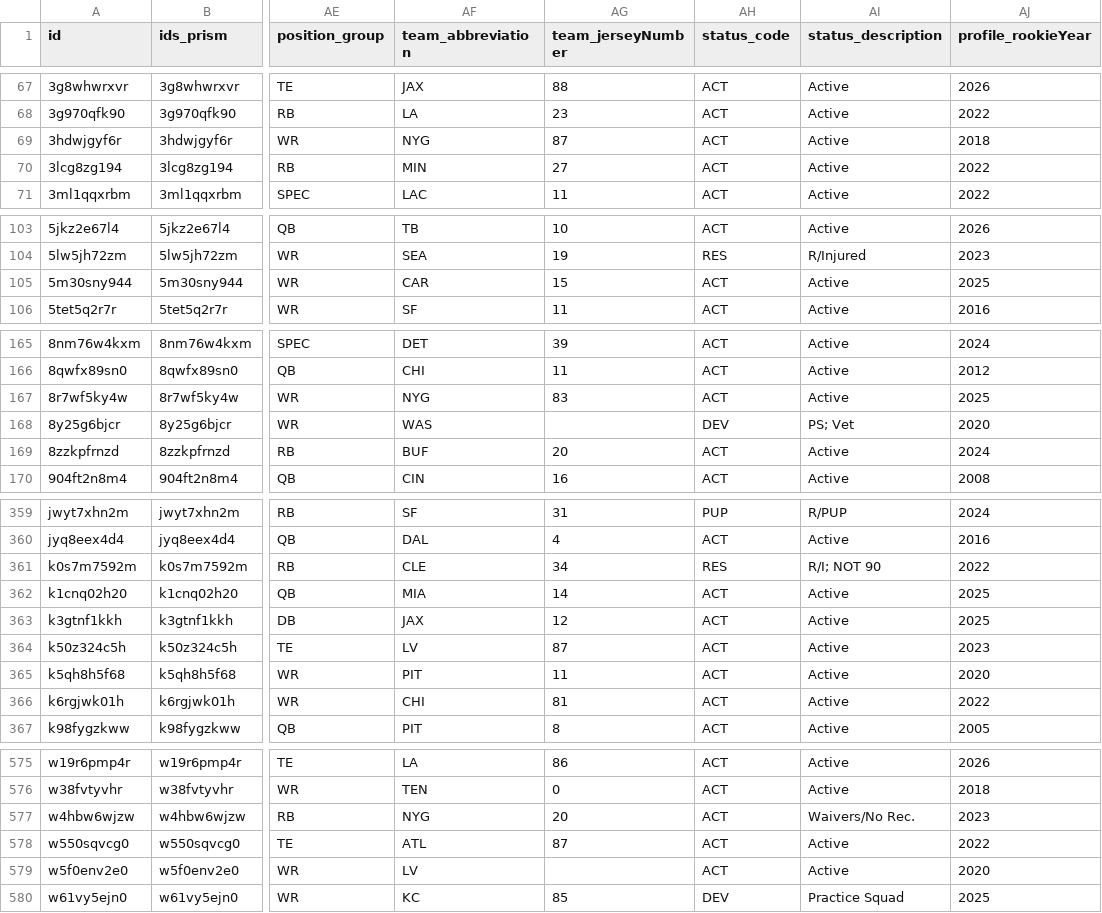
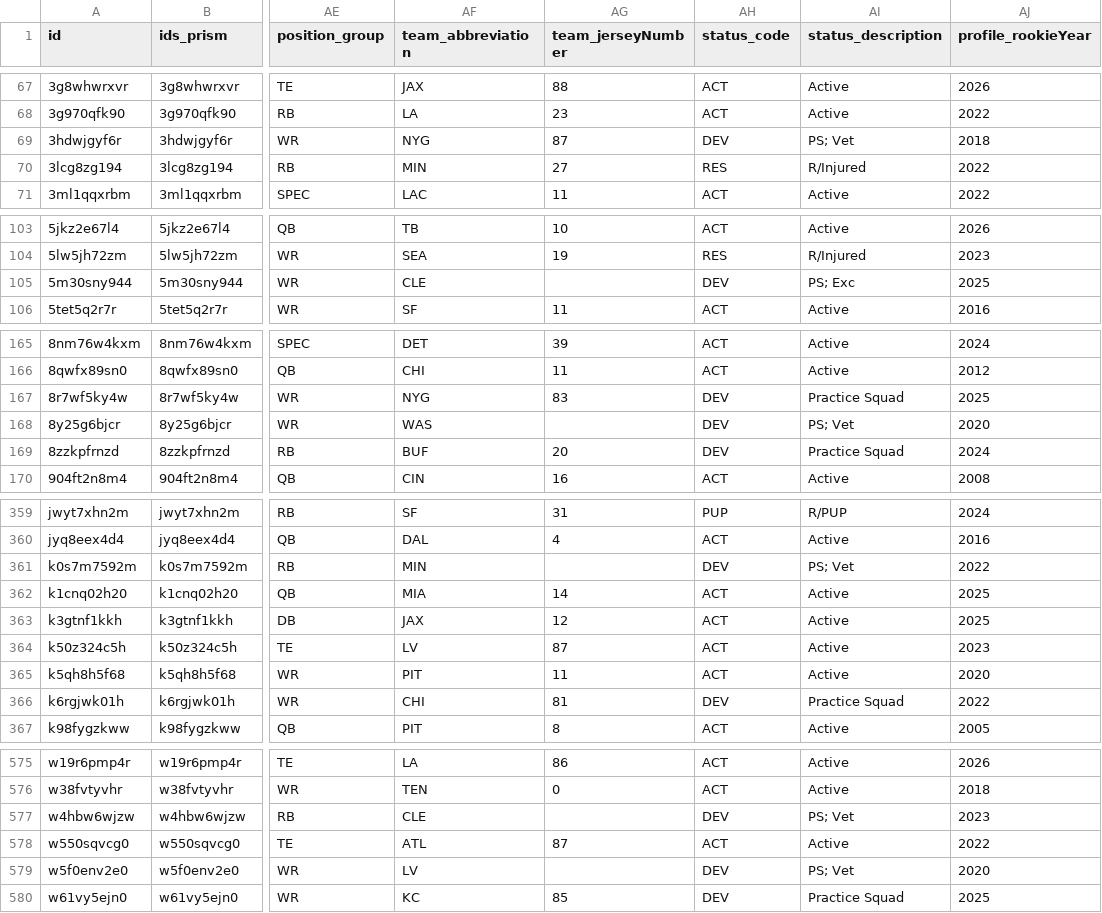
Before and after one commit to StatsVine/prism-registry, a CSV file: exports/nfl/players_nfl_roster/players_nfl_roster.csv, drawn as a sheet; only a part is shown, gaps mark what is left out; the diff covers the shown part only; the diff names each change by its address in the sheet, - before the commit and + after, or states it on an @@ line.

```diff
--- a/exports/nfl/players_nfl_roster/players_nfl_roster.csv
+++ b/exports/nfl/players_nfl_roster/players_nfl_roster.csv
-AH69 (status_code): ACT
+AH69 (status_code): DEV
-AI69 (status_description): Active
+AI69 (status_description): PS; Vet
-AH70 (status_code): ACT
+AH70 (status_code): RES
-AI70 (status_description): Active
+AI70 (status_description): R/Injured
-AF105 (team_abbreviation): CAR
+AF105 (team_abbreviation): CLE
-AG105 (team_jerseyNumber): 15
+AG105 (team_jerseyNumber): (empty)
-AH105 (status_code): ACT
+AH105 (status_code): DEV
-AI105 (status_description): Active
+AI105 (status_description): PS; Exc
-AH167 (status_code): ACT
+AH167 (status_code): DEV
-AI167 (status_description): Active
+AI167 (status_description): Practice Squad
-AH169 (status_code): ACT
+AH169 (status_code): DEV
-AI169 (status_description): Active
+AI169 (status_description): Practice Squad
-AF361 (team_abbreviation): CLE
+AF361 (team_abbreviation): MIN
-AG361 (team_jerseyNumber): 34
+AG361 (team_jerseyNumber): (empty)
-AH361 (status_code): RES
+AH361 (status_code): DEV
-AI361 (status_description): R/I; NOT 90
+AI361 (status_description): PS; Vet
-AH366 (status_code): ACT
+AH366 (status_code): DEV
-AI366 (status_description): Active
+AI366 (status_description): Practice Squad
-AF577 (team_abbreviation): NYG
+AF577 (team_abbreviation): CLE
-AG577 (team_jerseyNumber): 20
+AG577 (team_jerseyNumber): (empty)
-AH577 (status_code): ACT
+AH577 (status_code): DEV
-AI577 (status_description): Waivers/No Rec.
+AI577 (status_description): PS; Vet
-AH579 (status_code): ACT
+AH579 (status_code): DEV
-AI579 (status_description): Active
+AI579 (status_description): PS; Vet
```
Also changed, not shown: 55 edited cells elsewhere in this file, exports/nfl/players_nfl_profile/players_nfl_profile.csv, exports/nfl/players_profile/players_profile.csv, 44 other files.
